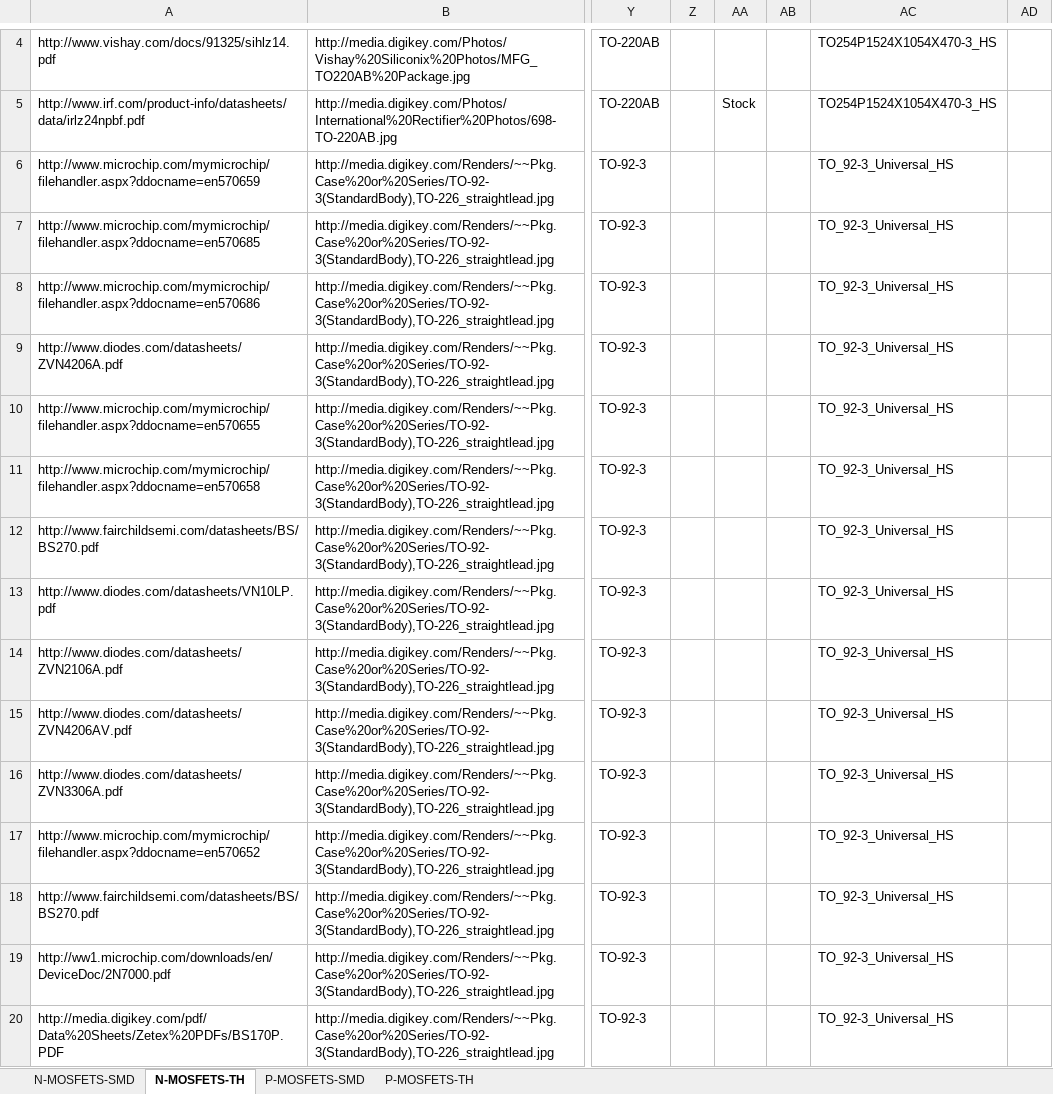
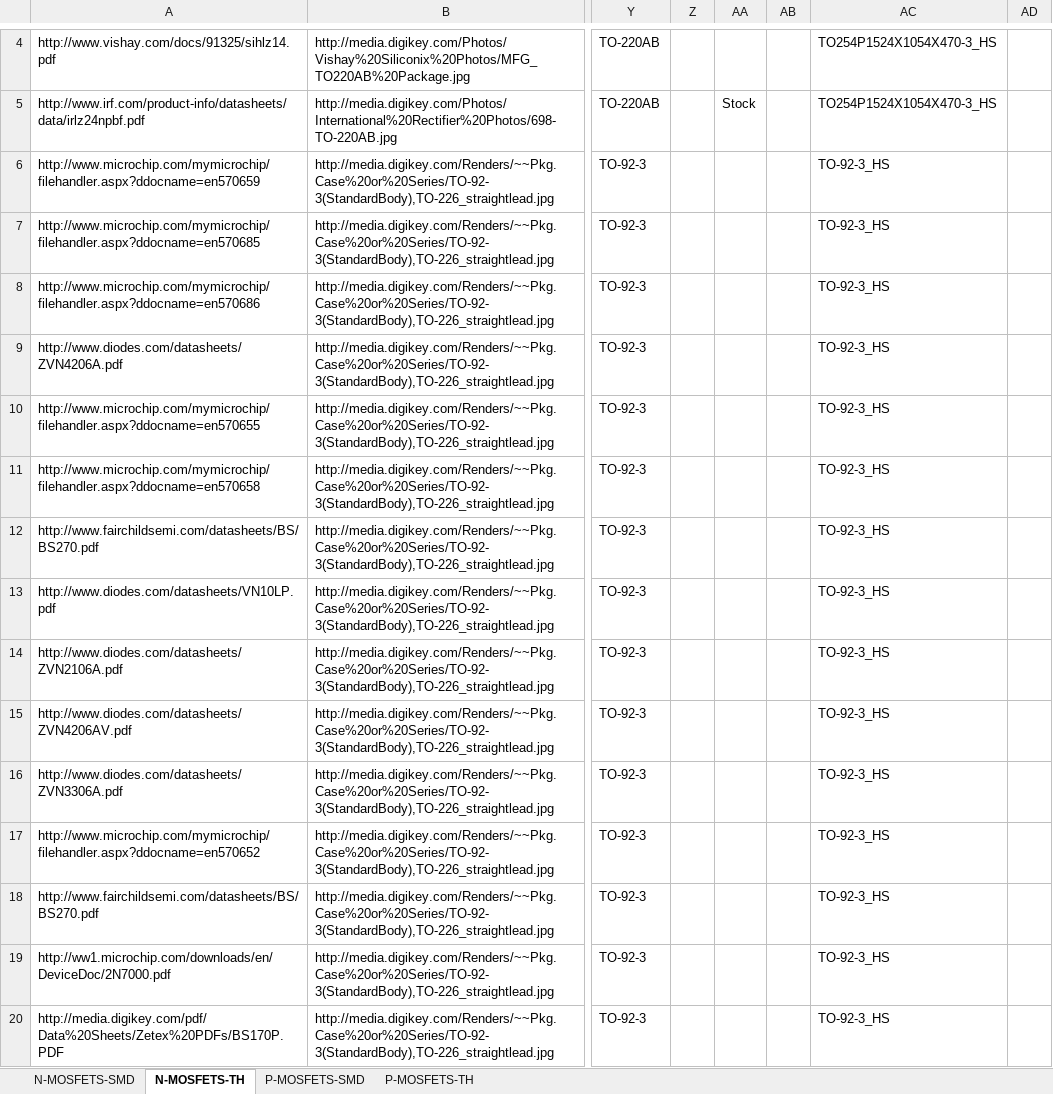
Before and after one commit to NVSL/GadgetronEagleLibs, an Excel workbook: Digikey/PN-Mosfets.xlsx, sheet N-MOSFETS-TH, drawn as a sheet; only a part is shown, gaps mark what is left out; values as stored, in another font and other column widths than the file's, no borders; the diff names each change by its address in the sheet, - before the commit and + after, or states it on an @@ line.

```diff
--- a/Digikey/PN-Mosfets.xlsx (sheet N-MOSFETS-TH)
+++ b/Digikey/PN-Mosfets.xlsx (sheet N-MOSFETS-TH)
-AC6:AC20: TO_92-3_Universal_HS
+AC6:AC20: TO-92-3_HS
```
Also changed, not shown: sheet P-MOSFETS-TH, sheet N-MOSFETS-SMD, Digikey/Regulators.xlsx, 3 other files.
